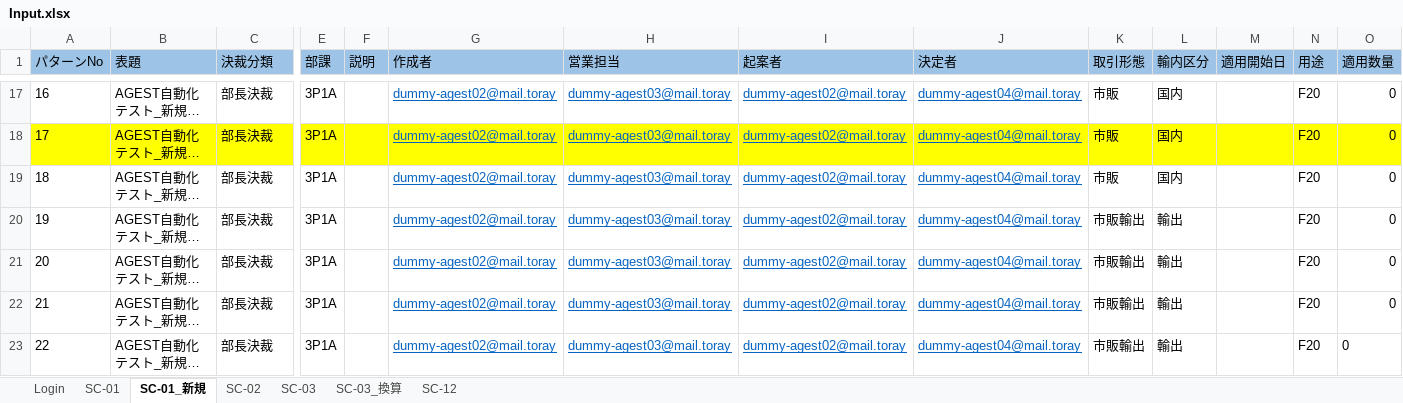
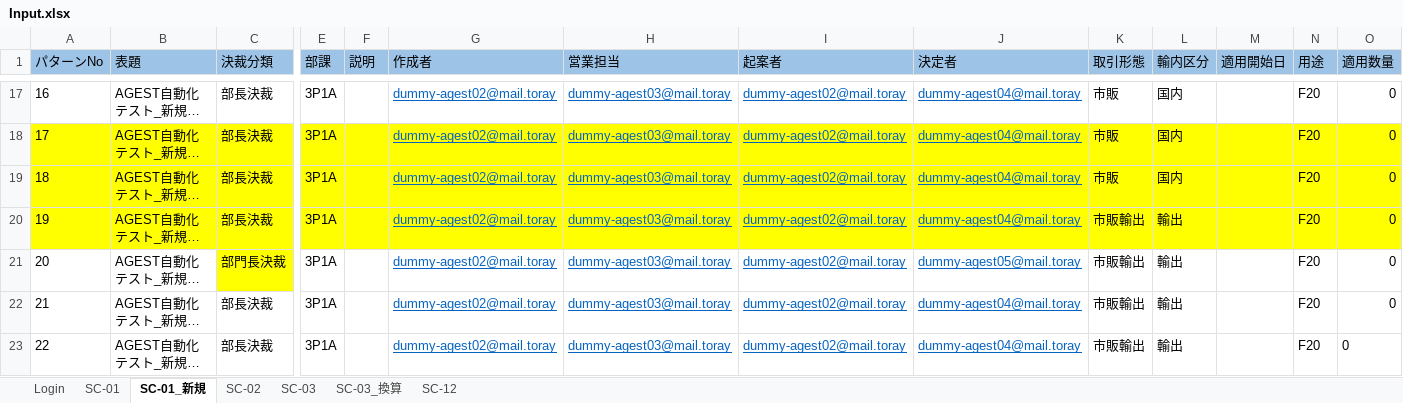
Before and after one commit to hoathanhdao/-, an Excel workbook: Input.xlsx, sheet SC-01_新規, drawn as a sheet; only a part is shown, gaps mark what is left out; long unchanged cells end in …; values as stored, in another font and other column widths than the file's, no borders; the diff covers the shown part only; the diff names each change by its address in the sheet, - before the commit and + after, or states it on an @@ line.

Commit message:
Add files via upload

```diff
--- a/Input.xlsx (sheet SC-01_新規)
+++ b/Input.xlsx (sheet SC-01_新規)
-A19:C19 fill: none
+A19:C19 fill: #FFFF00
-E19:O19 fill: none
+E19:O19 fill: #FFFF00
-A20:O20 fill: none
+A20:O20 fill: #FFFF00
-C21 (決裁分類): 部長決裁
+C21 (決裁分類): 部門長決裁
-C21 fill: none
+C21 fill: #FFFF00
-J21 (決定者): dummy-agest04@mail.toray
+J21 (決定者): dummy-agest05@mail.toray
```
Also changed, not shown: cell formats elsewhere in this sheet.
